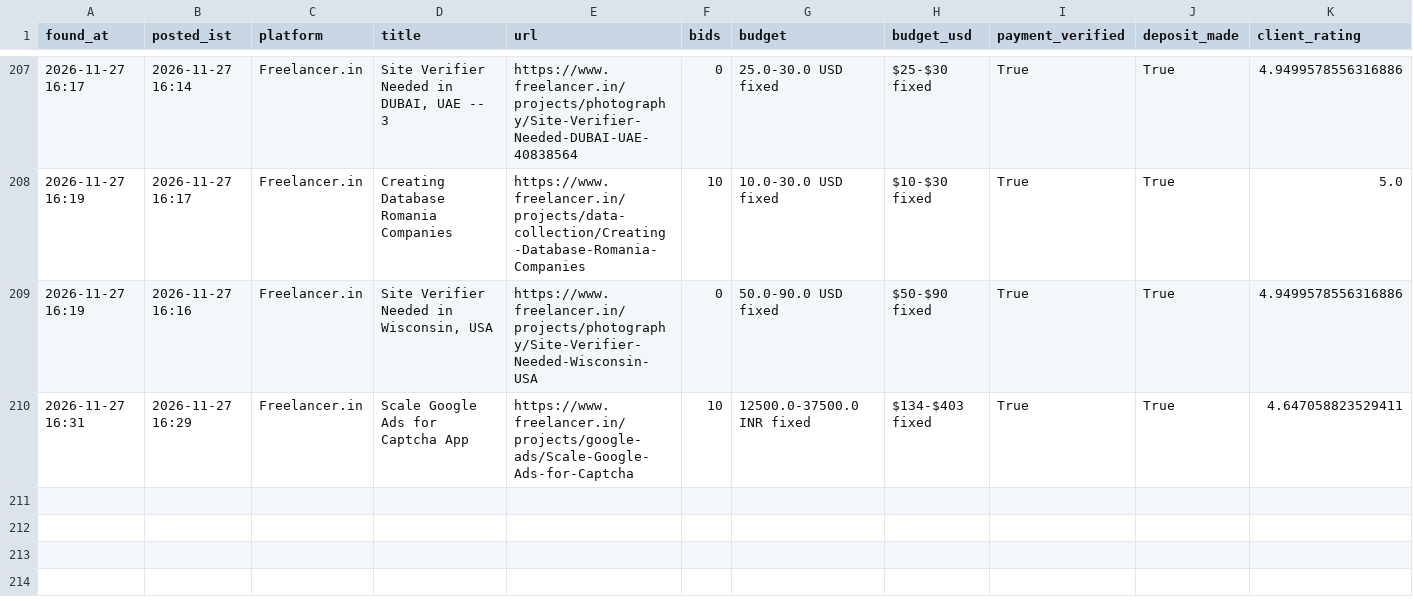
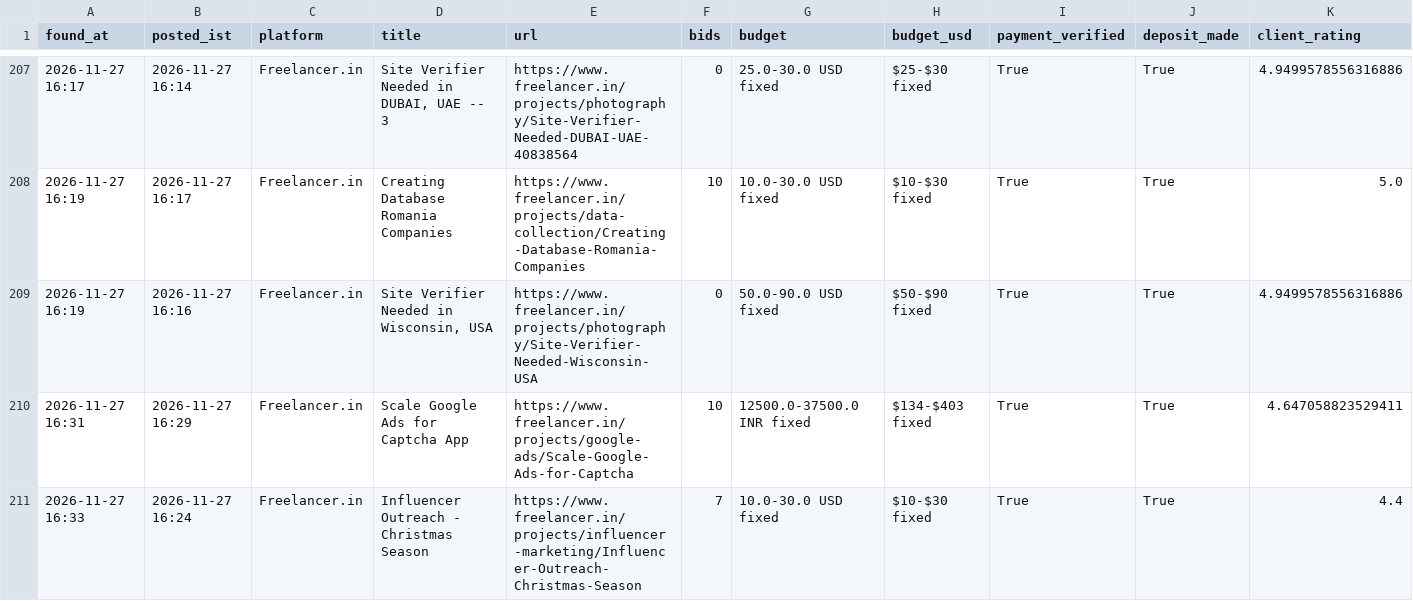
Before and after one commit to vinay2210974/freelance-gig-scanner, a CSV file: new_matches.csv, drawn as a sheet; only a part is shown, gaps mark what is left out; rows hold the shown columns only; the diff names each change by its address in the sheet, - before the commit and + after, or states it on an @@ line.

```diff
--- a/new_matches.csv
+++ b/new_matches.csv
+row 211: 2026-11-27 16:33 | 2026-11-27 16:24 | Freelancer.in | Influencer Outreach - Christmas Season | https://www.freelancer.in/projects/influencer-marketing/Influencer-Outreach-Christmas-Season | 7 | 10.0-30.0 USD fixed | $10-$30 fixed | True | True | 4.4
```
Also changed, not shown: 3 other files.
